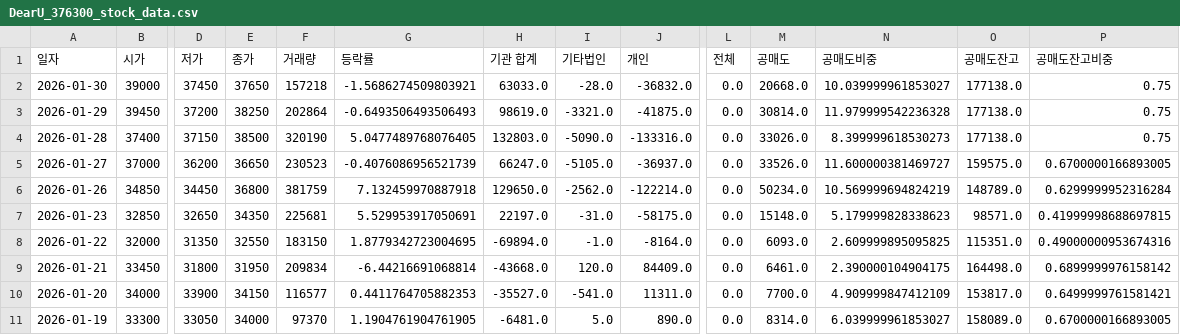
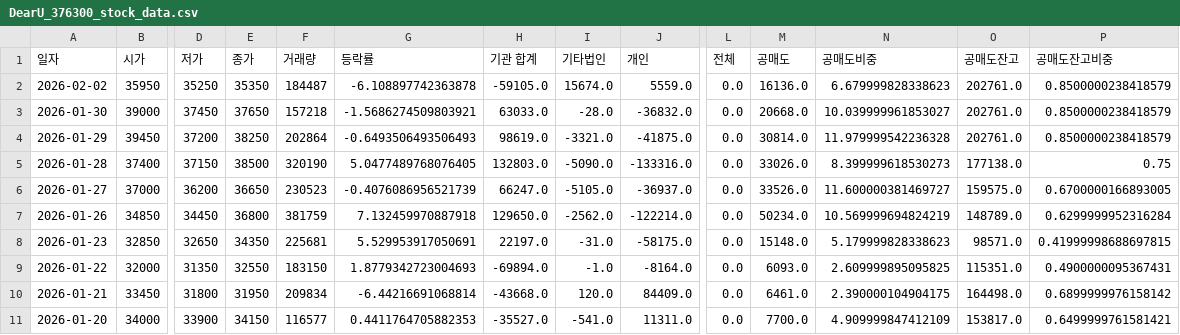
Before and after one commit to ccyun95/Broadcasting_entertainment_game_work, a CSV file: data/DearU_376300_stock_data.csv, drawn as a sheet; only a part is shown, gaps mark what is left out; the shorter side is filled out with more unchanged rows; addresses are those after the commit; rows hold the shown columns only; the diff names each change by its address in the sheet, - before the commit and + after, or states it on an @@ line.

```diff
--- a/data/DearU_376300_stock_data.csv
+++ b/data/DearU_376300_stock_data.csv
+row 2: 2026-02-02 | 35950 | 35250 | 35350 | 184487 | -6.108897742363878 | -59105.0 | 15674.0 | 5559.0 | 0.0 | 16136.0 | 6.679999828338623 | 202761.0 | 0.8500000238418579
-O3:O4 (공매도잔고): 177138.0
+O3:O4 (공매도잔고): 202761.0
-P3:P4 (공매도잔고비중): 0.75
+P3:P4 (공매도잔고비중): 0.8500000238418579
-G9 (등락률): 1.8779342723004695
+G9 (등락률): 1.8779342723004693
-P9 (공매도잔고비중): 0.49000000953674316
+P9 (공매도잔고비중): 0.4900000095367431
```
Also changed, not shown: data/HYBE_352820_stock_data.csv, data/JYP_Ent._035900_stock_data.csv, 6 other files.
